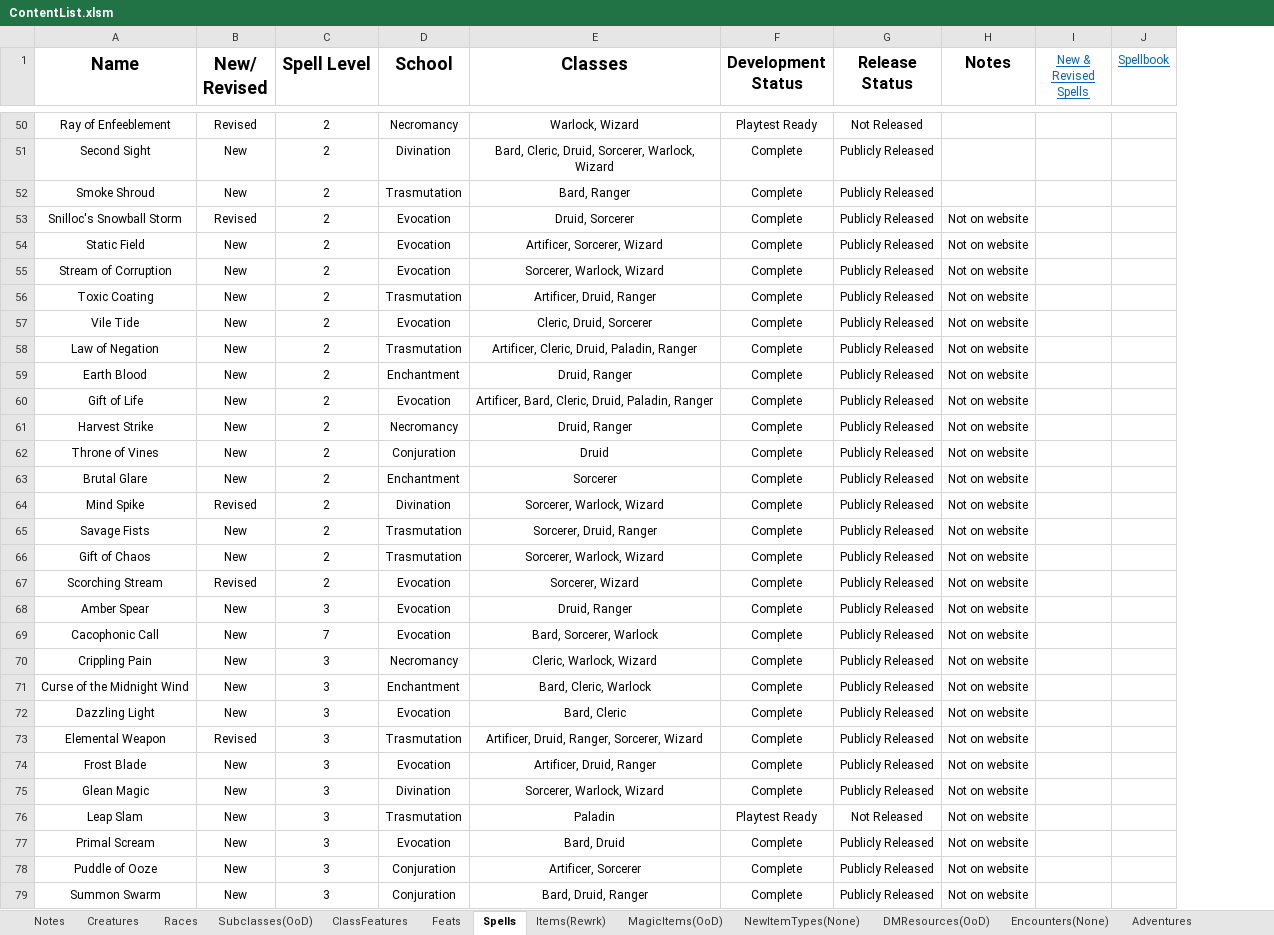
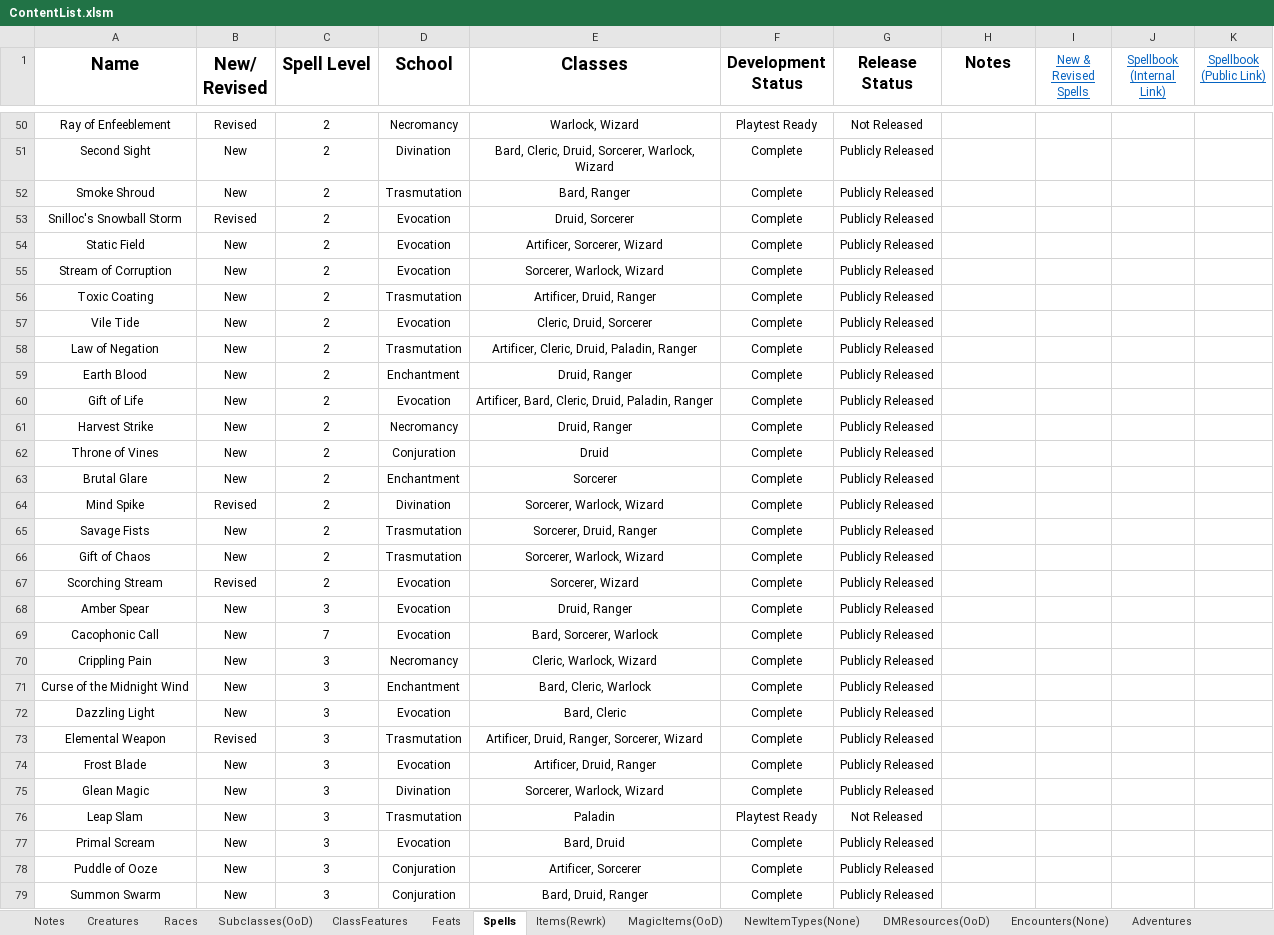
Before and after one commit to HankSnouwaert/DnD-Homebrew, an Excel workbook: ContentList.xlsm, sheet Spells, drawn as a sheet; only a part is shown, gaps mark what is left out; values as stored, in another font and other column widths than the file's, no borders; conditional formats not drawn; removed rows and columns are numbered as before the commit, all else as after; the diff covers the shown part only; the diff names each change by its address in the sheet, - before the commit and + after, or states it on an @@ line.

```diff
--- a/ContentList.xlsm (sheet Spells)
+++ b/ContentList.xlsm (sheet Spells)
-column J (Spellbook), empty
+column J (Spellbook (Internal Link)), empty
+column K (Spellbook (Public Link)), empty
-H53:H79 (Notes): Not on website
+H53:H79 (Notes): (empty)
```
Also changed, not shown: 149 edited cells elsewhere in this sheet, ContentList - Sharable.xlsm.
